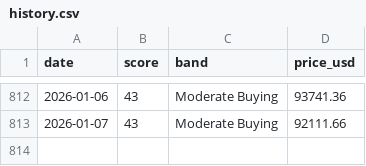
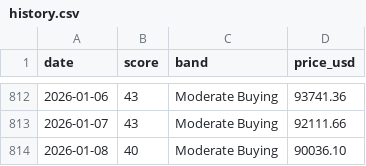
Before and after one commit to firemansghost/btc-risk-dashboard-V3, a CSV file: public/data/history.csv, drawn as a sheet; only a part is shown, gaps mark what is left out; the diff names each change by its address in the sheet, - before the commit and + after, or states it on an @@ line.

```diff
--- a/public/data/history.csv
+++ b/public/data/history.csv
+row 814: 2026-01-08 | 40 | Moderate Buying | 90036.10
```
Also changed, not shown: public/data/factor_history.csv, public/signals/dxy_20d.csv, 25 other files.
